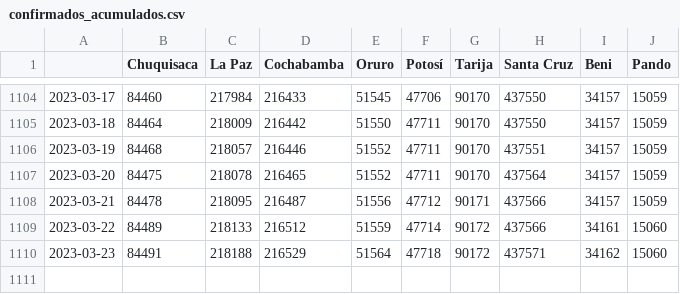
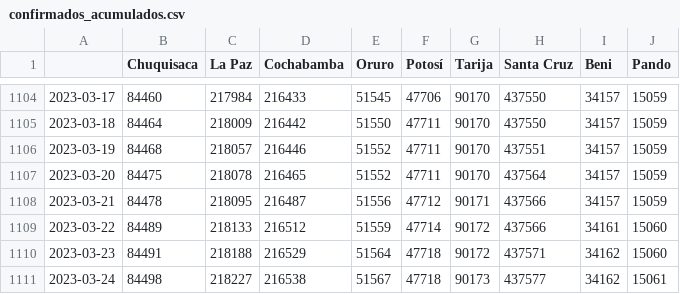
Before and after one commit to jloayza10/Bolivia-Covid-19-app, a CSV file: Step_1-Parse/data/confirmados_acumulados.csv, drawn as a sheet; only a part is shown, gaps mark what is left out; the diff names each change by its address in the sheet, - before the commit and + after, or states it on an @@ line.

```diff
--- a/Step_1-Parse/data/confirmados_acumulados.csv
+++ b/Step_1-Parse/data/confirmados_acumulados.csv
+row 1111: 2023-03-24 | 84498 | 218227 | 216538 | 51567 | 47718 | 90173 | 437577 | 34162 | 15061
```
Also changed, not shown: Step_1-Parse/data/activos_acumulados.csv, Step_1-Parse/data/confirmados_diarios.csv, 4 other files.
